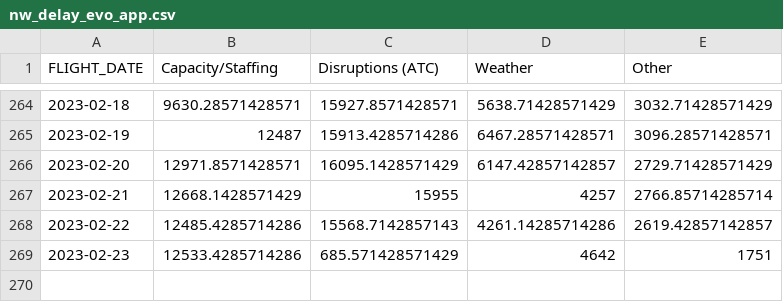
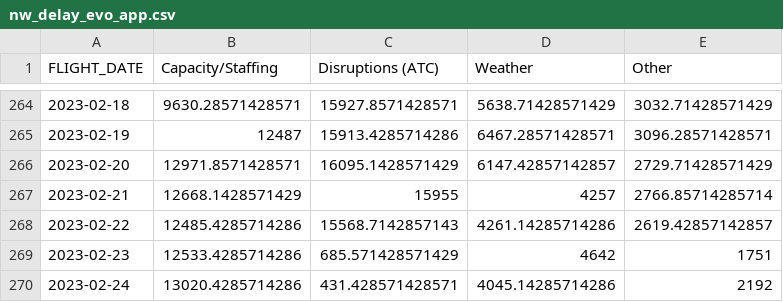
Before and after one commit to euctrl-pru/mobile-app, a CSV file: data/nw_delay_evo_app.csv, drawn as a sheet; only a part is shown, gaps mark what is left out.

```diff
--- a/data/nw_delay_evo_app.csv
+++ b/data/nw_delay_evo_app.csv
@@ -269 +269,2 @@
 2023-02-23,12533.4285714286,685.571428571429,4642,1751
+2023-02-24,13020.4285714286,431.428571428571,4045.14285714286,2192
```
Also changed, not shown: data/nw_punct_evo_app.csv, data/nw_traffic_evo_app.csv, 7 other files.
